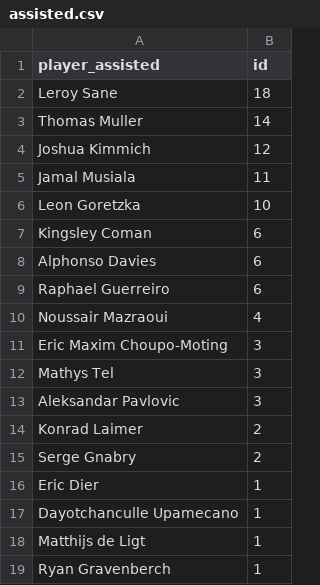
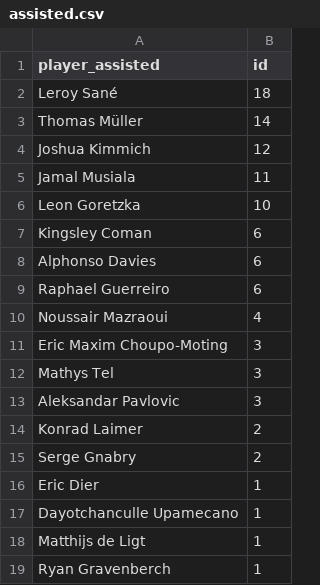
Before and after one commit to enadol/omar-dashboard, a CSV file: docs/assisted.csv, drawn as a sheet; the diff names each change by its address in the sheet, - before the commit and + after, or states it on an @@ line.

Commit message:
modified:   docs/assisted.csv

```diff
--- a/docs/assisted.csv
+++ b/docs/assisted.csv
-A2 (player_assisted): Leroy Sane
+A2 (player_assisted): Leroy Sané
-A3 (player_assisted): Thomas Muller
+A3 (player_assisted): Thomas Müller
```
